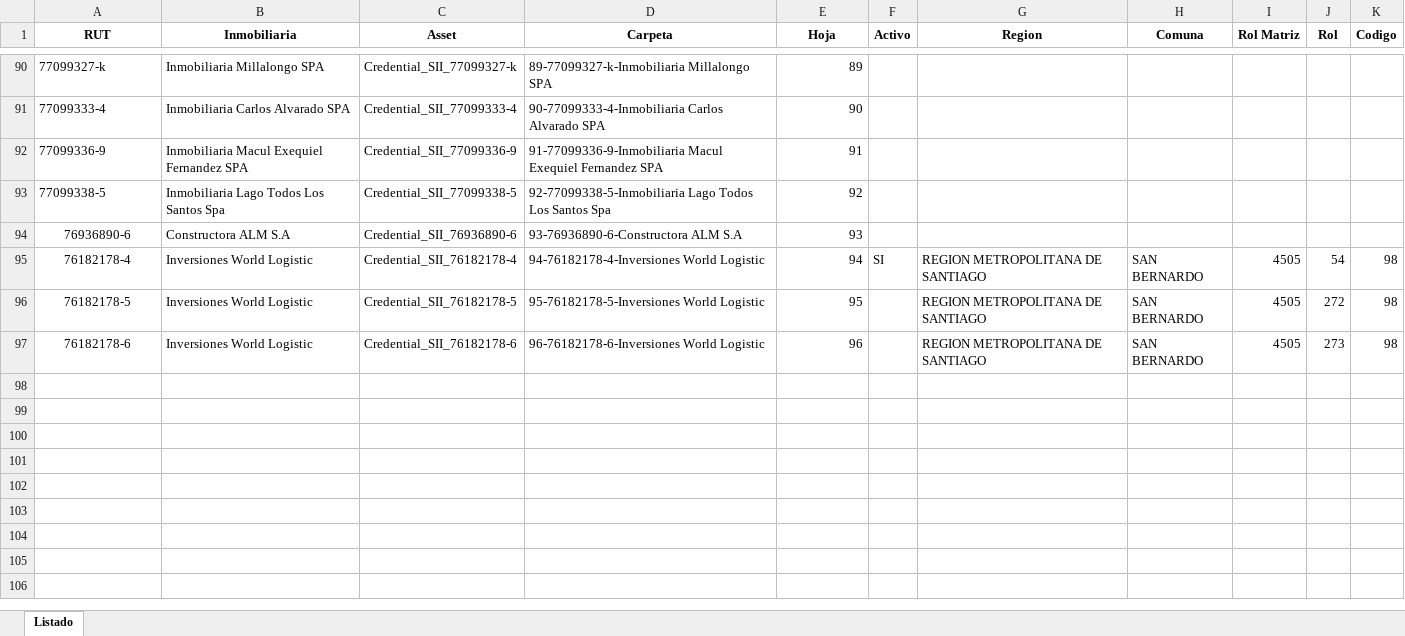
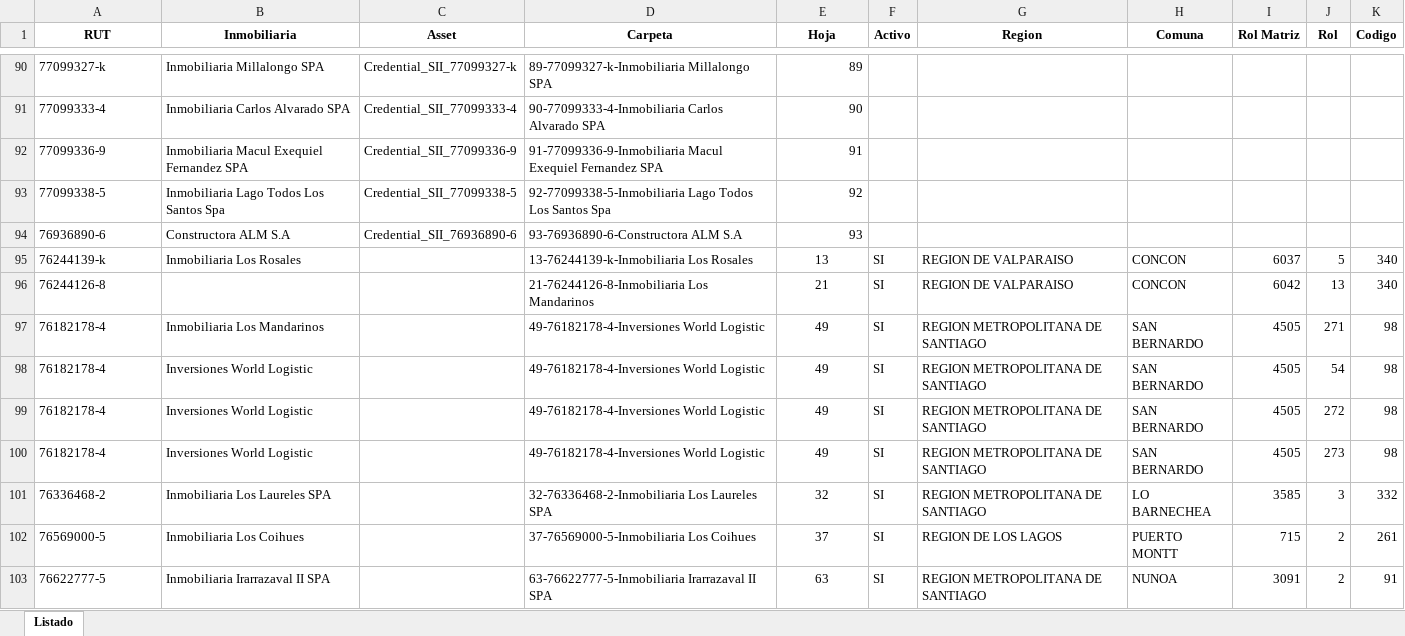
Before and after one commit to franklincaza/TGR, an Excel workbook: Data/Master.xlsx, sheet Listado, drawn as a sheet; only a part is shown, gaps mark what is left out; values as stored, in another font and other column widths than the file's, no borders; addresses are those after the commit; the diff covers the shown part only; the diff names each change by its address in the sheet, - before the commit and + after, or states it on an @@ line.

```diff
--- a/Data/Master.xlsx (sheet Listado)
+++ b/Data/Master.xlsx (sheet Listado)
-A94 alignment: center
+A94 alignment: left
+row 95: 76244139-k | Inmobiliaria Los Rosales |  | 13-76244139-k-Inmobiliaria Los Rosales | 13 | SI | REGION DE VALPARAISO | CONCON | 6037 | 5 | 340
+row 96: 76244126-8 |  |  | 21-76244126-8-Inmobiliaria Los Mandarinos | 21 | SI | REGION DE VALPARAISO | CONCON | 6042 | 13 | 340
+row 97: 76182178-4 | Inmobiliaria Los Mandarinos |  | 49-76182178-4-Inversiones World Logistic | 49 | SI | REGION METROPOLITANA DE SANTIAGO | SAN BERNARDO | 4505 | 271 | 98
-A98:A100 alignment: center
+A98:A100 alignment: left
-C98 (Asset): Credential_SII_76182178-4
+C98 (Asset): (empty)
-D98 (Carpeta): 94-76182178-4-Inversiones World Logistic
+D98 (Carpeta): 49-76182178-4-Inversiones World Logistic
-E98 (Hoja): 94
+E98 (Hoja): 49
-E98:E100 alignment: right
+E98:E100 alignment: center
-A99 (RUT): 76182178-5
+A99 (RUT): 76182178-4
-C99 (Asset): Credential_SII_76182178-5
+C99 (Asset): (empty)
-D99 (Carpeta): 95-76182178-5-Inversiones World Logistic
+D99 (Carpeta): 49-76182178-4-Inversiones World Logistic
-E99 (Hoja): 95
+E99 (Hoja): 49
-F99:F100 (Activo): (empty)
+F99:F100 (Activo): SI
-A100 (RUT): 76182178-6
+A100 (RUT): 76182178-4
-C100 (Asset): Credential_SII_76182178-6
+C100 (Asset): (empty)
-D100 (Carpeta): 96-76182178-6-Inversiones World Logistic
+D100 (Carpeta): 49-76182178-4-Inversiones World Logistic
-E100 (Hoja): 96
+E100 (Hoja): 49
+row 101: 76336468-2 | Inmobiliaria Los Laureles SPA |  | 32-76336468-2-Inmobiliaria Los Laureles SPA | 32 | SI | REGION METROPOLITANA DE SANTIAGO | LO BARNECHEA | 3585 | 3 | 332
+row 102: 76569000-5 | Inmobiliaria Los Coihues |  | 37-76569000-5-Inmobiliaria Los Coihues | 37 | SI | REGION DE LOS LAGOS | PUERTO MONTT | 715 | 2 | 261
+row 103: 76622777-5 | Inmobiliaria Irarrazaval II SPA |  | 63-76622777-5-Inmobiliaria Irarrazaval II SPA | 63 | SI | REGION METROPOLITANA DE SANTIAGO | NUNOA | 3091 | 2 | 91
```
Also changed, not shown: 27 added rows elsewhere in this sheet, Data/BACKUP/Master.xlsx, Data/BACKUP/Resumen_Contribuciones_Terreno_2023.xlsx, 16 other files.
